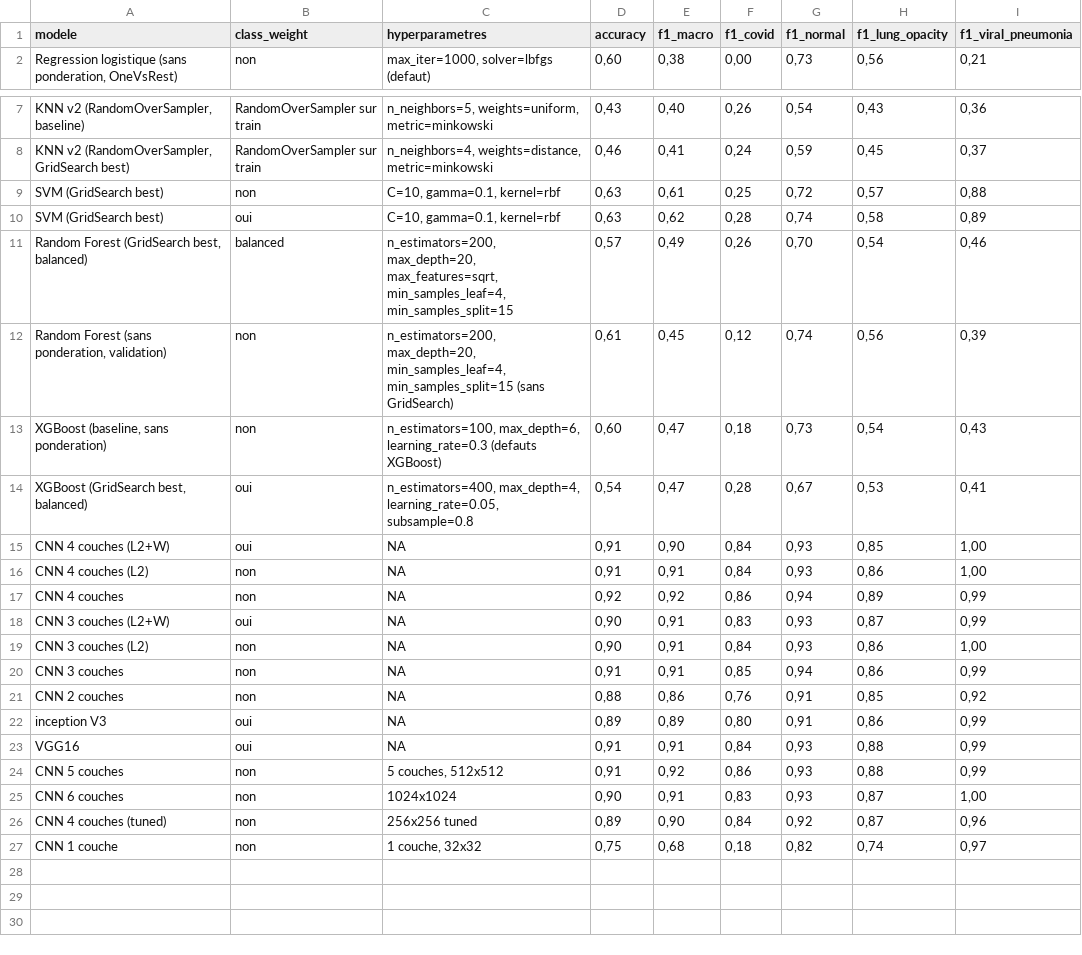
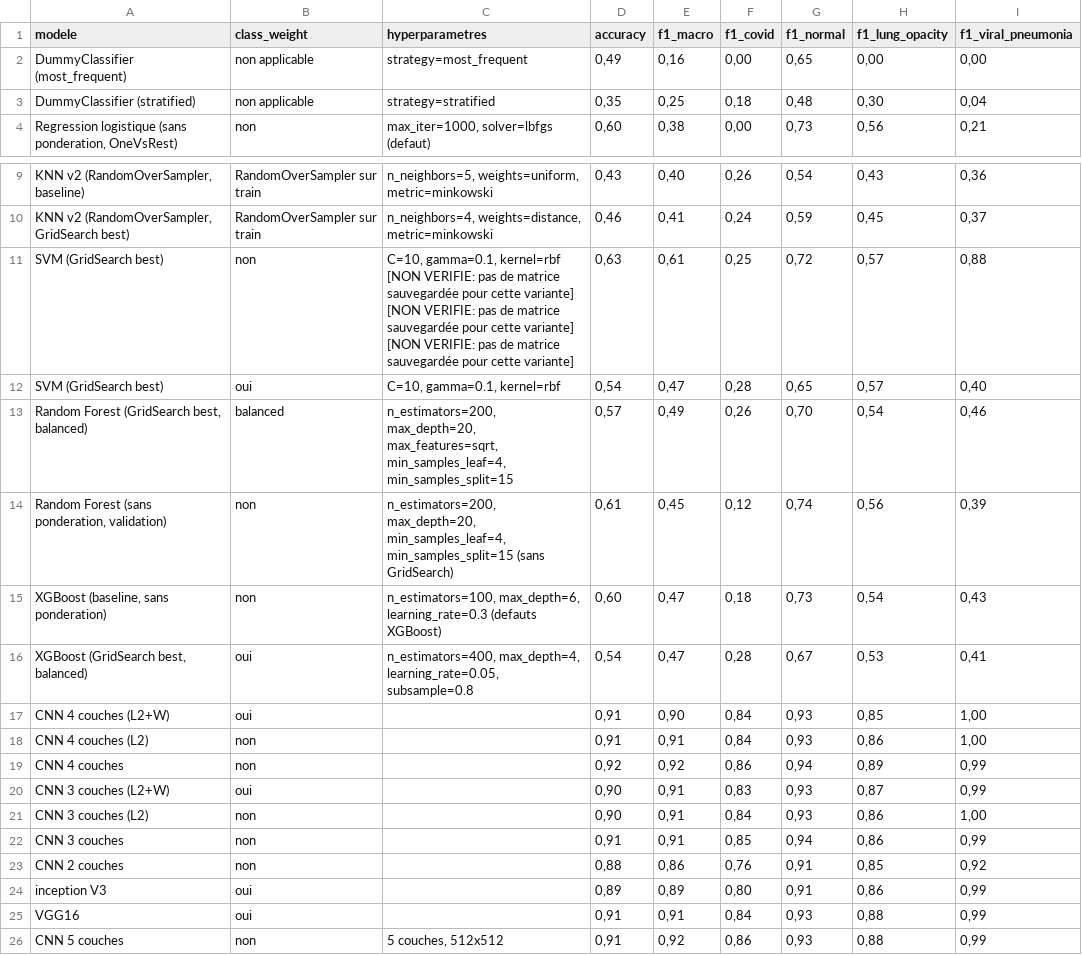
Before and after one commit to cyrilmarat/Liora_Covid, a CSV file: models/model_comparison.csv, drawn as a sheet; only a part is shown, gaps mark what is left out; the shorter side is filled out with more unchanged rows; addresses are those after the commit; the diff names each change by its address in the sheet, - before the commit and + after, or states it on an @@ line.

```diff
--- a/models/model_comparison.csv
+++ b/models/model_comparison.csv
+row 2: DummyClassifier (most_frequent) | non applicable | strategy=most_frequent | 0,49 | 0,16 | 0,00 | 0,65 | 0,00 | 0,00
+row 3: DummyClassifier (stratified) | non applicable | strategy=stratified | 0,35 | 0,25 | 0,18 | 0,48 | 0,30 | 0,04
-C11 (hyperparametres): …gamma=0.1, kernel=rbf
+C11 (hyperparametres): …gamma=0.1, kernel=rbf [NON VERIFIE: pas de matrice sauvegardée pour cette variante] [NON VERIFIE: pas de matrice sauvegardée pour cette variante] [NON VERIFIE: pas de matrice sauvegardée pour cette variante]
-D12 (accuracy): 0,63
+D12 (accuracy): 0,54
-E12 (f1_macro): 0,62
+E12 (f1_macro): 0,47
-G12 (f1_normal): 0,74
+G12 (f1_normal): 0,65
-H12 (f1_lung_opacity): 0,58
+H12 (f1_lung_opacity): 0,57
-I12 (f1_viral_pneumonia): 0,89
+I12 (f1_viral_pneumonia): 0,40
-C17:C25 (hyperparametres): NA
+C17:C25 (hyperparametres): (empty)
```
Also changed, not shown: 18 other files.
